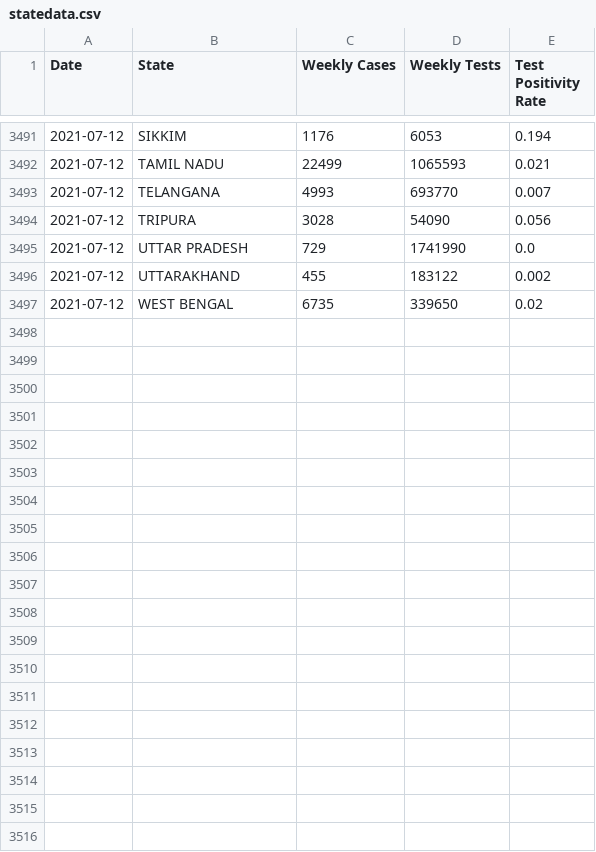
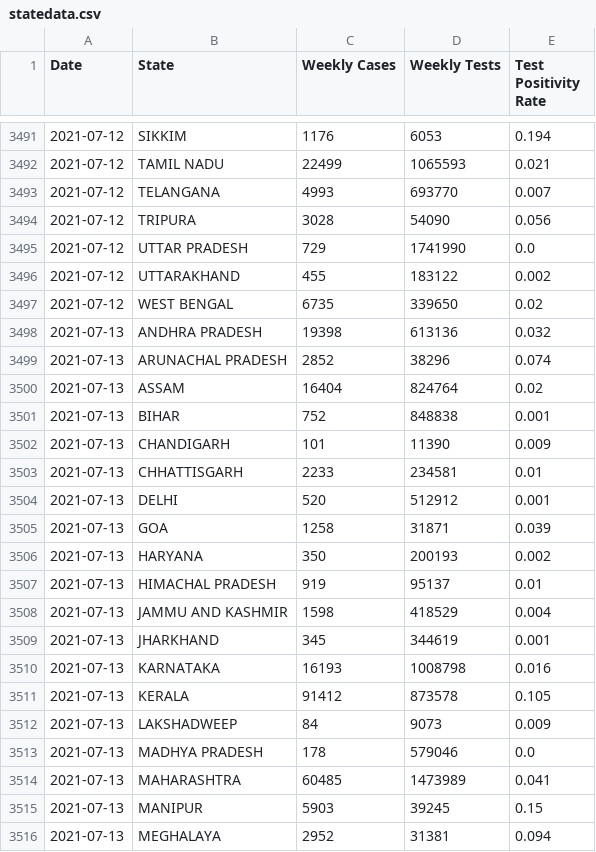
Before and after one commit to aatishb/indiatestpositivitydata, a CSV file: statedata.csv, drawn as a sheet; only a part is shown, gaps mark what is left out; the diff covers the shown part only; the diff names each change by its address in the sheet, - before the commit and + after, or states it on an @@ line.

```diff
--- a/statedata.csv
+++ b/statedata.csv
+row 3498: 2021-07-13 | ANDHRA PRADESH | 19398 | 613136 | 0.032
+row 3499: 2021-07-13 | ARUNACHAL PRADESH | 2852 | 38296 | 0.074
+row 3500: 2021-07-13 | ASSAM | 16404 | 824764 | 0.02
+row 3501: 2021-07-13 | BIHAR | 752 | 848838 | 0.001
+row 3502: 2021-07-13 | CHANDIGARH | 101 | 11390 | 0.009
+row 3503: 2021-07-13 | CHHATTISGARH | 2233 | 234581 | 0.01
+row 3504: 2021-07-13 | DELHI | 520 | 512912 | 0.001
+row 3505: 2021-07-13 | GOA | 1258 | 31871 | 0.039
+row 3506: 2021-07-13 | HARYANA | 350 | 200193 | 0.002
+row 3507: 2021-07-13 | HIMACHAL PRADESH | 919 | 95137 | 0.01
+row 3508: 2021-07-13 | JAMMU AND KASHMIR | 1598 | 418529 | 0.004
+row 3509: 2021-07-13 | JHARKHAND | 345 | 344619 | 0.001
+row 3510: 2021-07-13 | KARNATAKA | 16193 | 1008798 | 0.016
+row 3511: 2021-07-13 | KERALA | 91412 | 873578 | 0.105
+row 3512: 2021-07-13 | LAKSHADWEEP | 84 | 9073 | 0.009
+row 3513: 2021-07-13 | MADHYA PRADESH | 178 | 579046 | 0.0
+row 3514: 2021-07-13 | MAHARASHTRA | 60485 | 1473989 | 0.041
+row 3515: 2021-07-13 | MANIPUR | 5903 | 39245 | 0.15
+row 3516: 2021-07-13 | MEGHALAYA | 2952 | 31381 | 0.094
```
Also changed, not shown: 12 added rows elsewhere in this file.
